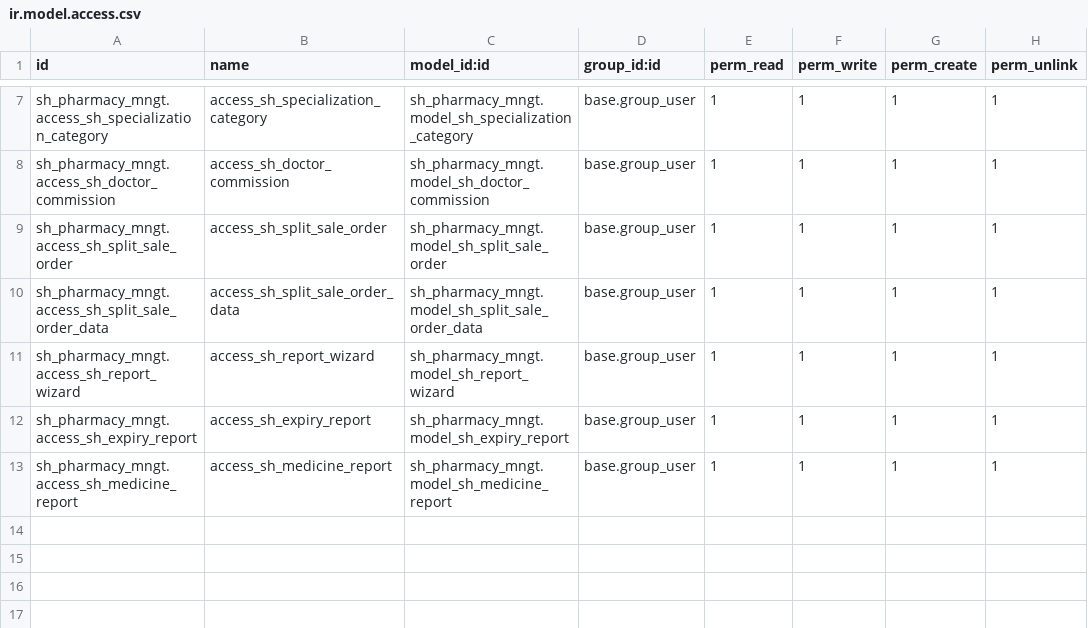
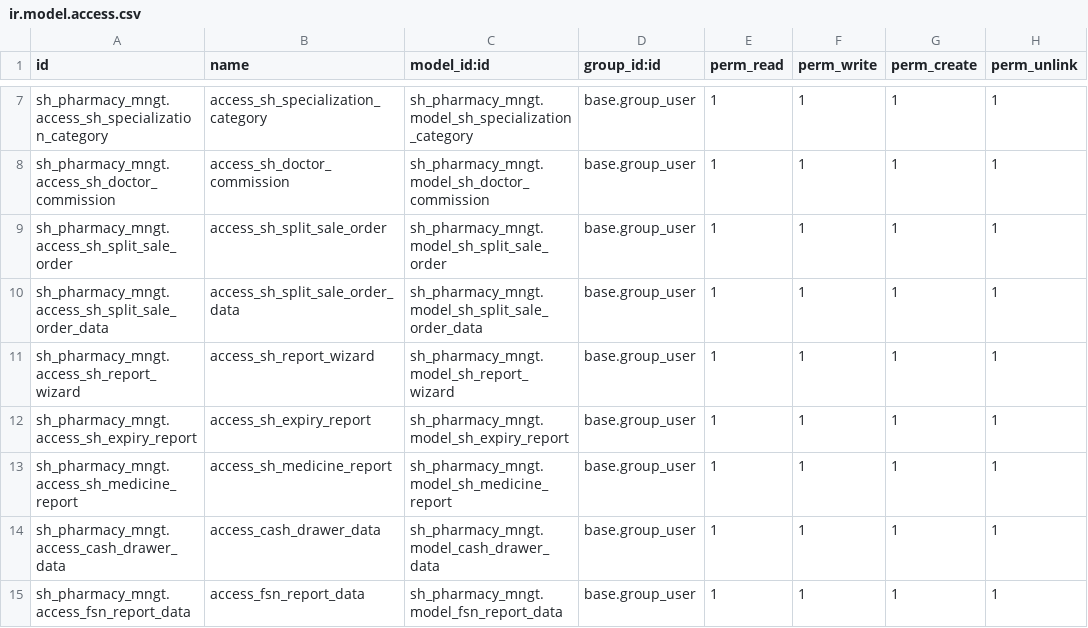
Before and after one commit to Gaurav-softhealer/Gaurav-Training, a CSV file: sh_pharmacy_mngt/Security/ir.model.access.csv, drawn as a sheet; only a part is shown, gaps mark what is left out; the diff names each change by its address in the sheet, - before the commit and + after, or states it on an @@ line.

Commit message:
[update] sh_pharmacy_mngt

```diff
--- a/sh_pharmacy_mngt/Security/ir.model.access.csv
+++ b/sh_pharmacy_mngt/Security/ir.model.access.csv
+row 14: sh_pharmacy_mngt.access_cash_drawer_data | access_cash_drawer_data | sh_pharmacy_mngt.model_cash_drawer_data | base.group_user | 1 | 1 | 1 | 1
+row 15: sh_pharmacy_mngt.access_fsn_report_data | access_fsn_report_data | sh_pharmacy_mngt.model_fsn_report_data | base.group_user | 1 | 1 | 1 | 1
```
Also changed, not shown: 10 other files.
